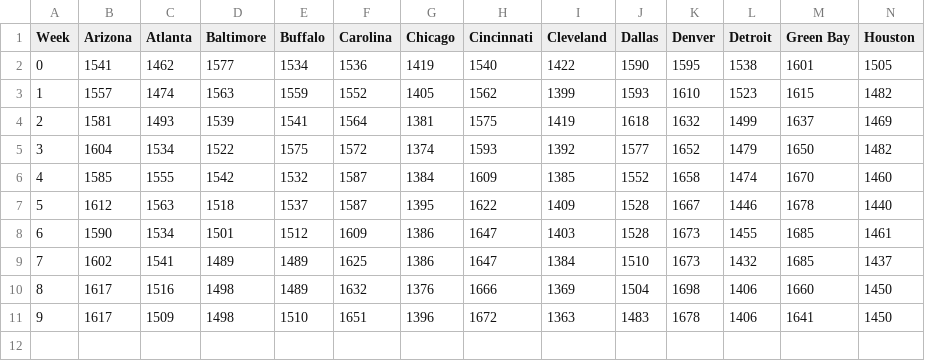
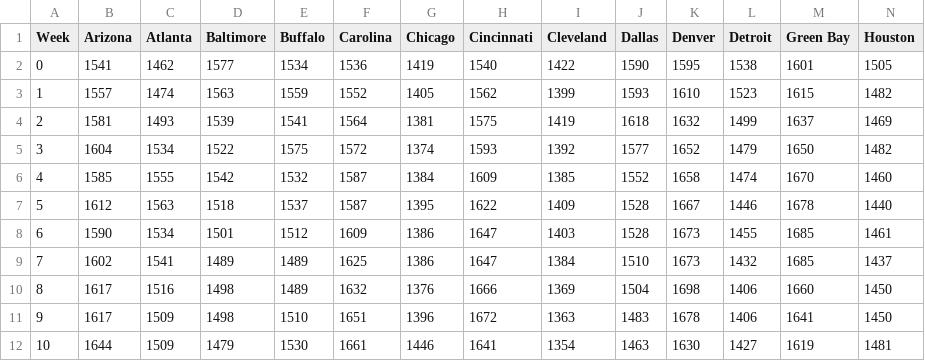
Before and after one commit to nickstanisha/nickstanisha.github.io, a CSV file: data/NFL/elo.csv, drawn as a sheet; only a part is shown; rows hold the shown columns only; the diff names each change by its address in the sheet, - before the commit and + after, or states it on an @@ line.

Commit message:
Week 10 data

```diff
--- a/data/NFL/elo.csv
+++ b/data/NFL/elo.csv
+row 12: 10 | 1644 | 1509 | 1479 | 1530 | 1661 | 1446 | 1641 | 1354 | 1463 | 1630 | 1427 | 1619 | 1481
```
Also changed, not shown: data/NFL/playoffs.csv.
